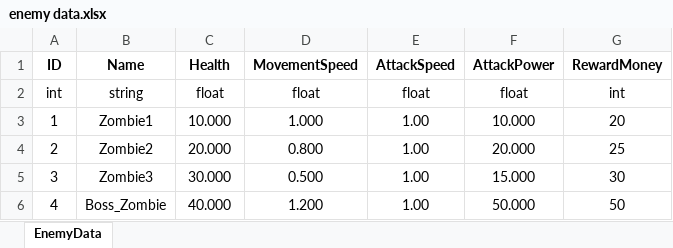
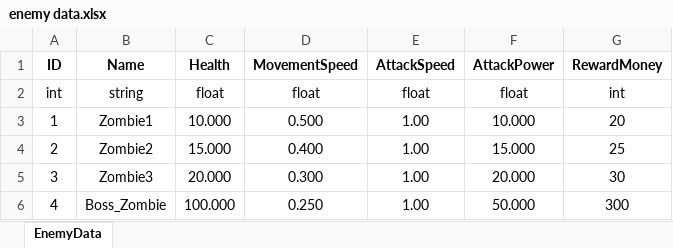
Before and after one commit to subint4/T4-GitHub, an Excel workbook: Assets/Excels/enemy data.xlsx, sheet EnemyData, drawn as a sheet; values as stored, in another font and other column widths than the file's, no borders; the diff names each change by its address in the sheet, - before the commit and + after, or states it on an @@ line.

```diff
--- a/Assets/Excels/enemy data.xlsx (sheet EnemyData)
+++ b/Assets/Excels/enemy data.xlsx (sheet EnemyData)
-D3 (MovementSpeed): 1.000
+D3 (MovementSpeed): 0.500
-C4 (Health): 20.000
+C4 (Health): 15.000
-D4 (MovementSpeed): 0.800
+D4 (MovementSpeed): 0.400
-F4 (AttackPower): 20.000
+F4 (AttackPower): 15.000
-C5 (Health): 30.000
+C5 (Health): 20.000
-D5 (MovementSpeed): 0.500
+D5 (MovementSpeed): 0.300
-F5 (AttackPower): 15.000
+F5 (AttackPower): 20.000
-C6 (Health): 40.000
+C6 (Health): 100.000
-D6 (MovementSpeed): 1.200
+D6 (MovementSpeed): 0.250
-G6 (RewardMoney): 50
+G6 (RewardMoney): 300
```
Also changed, not shown: Assets/Excels/unit data.xlsx, 9 other files.
